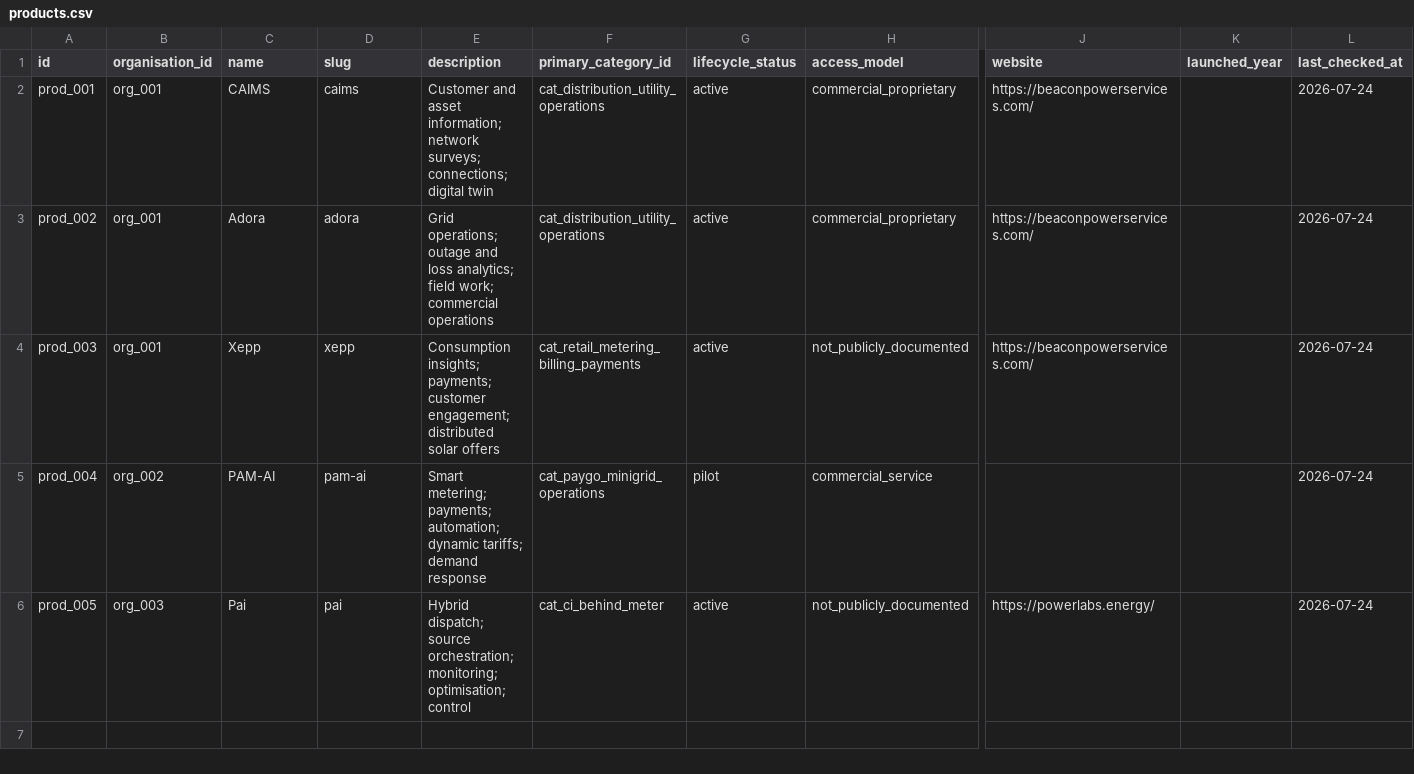
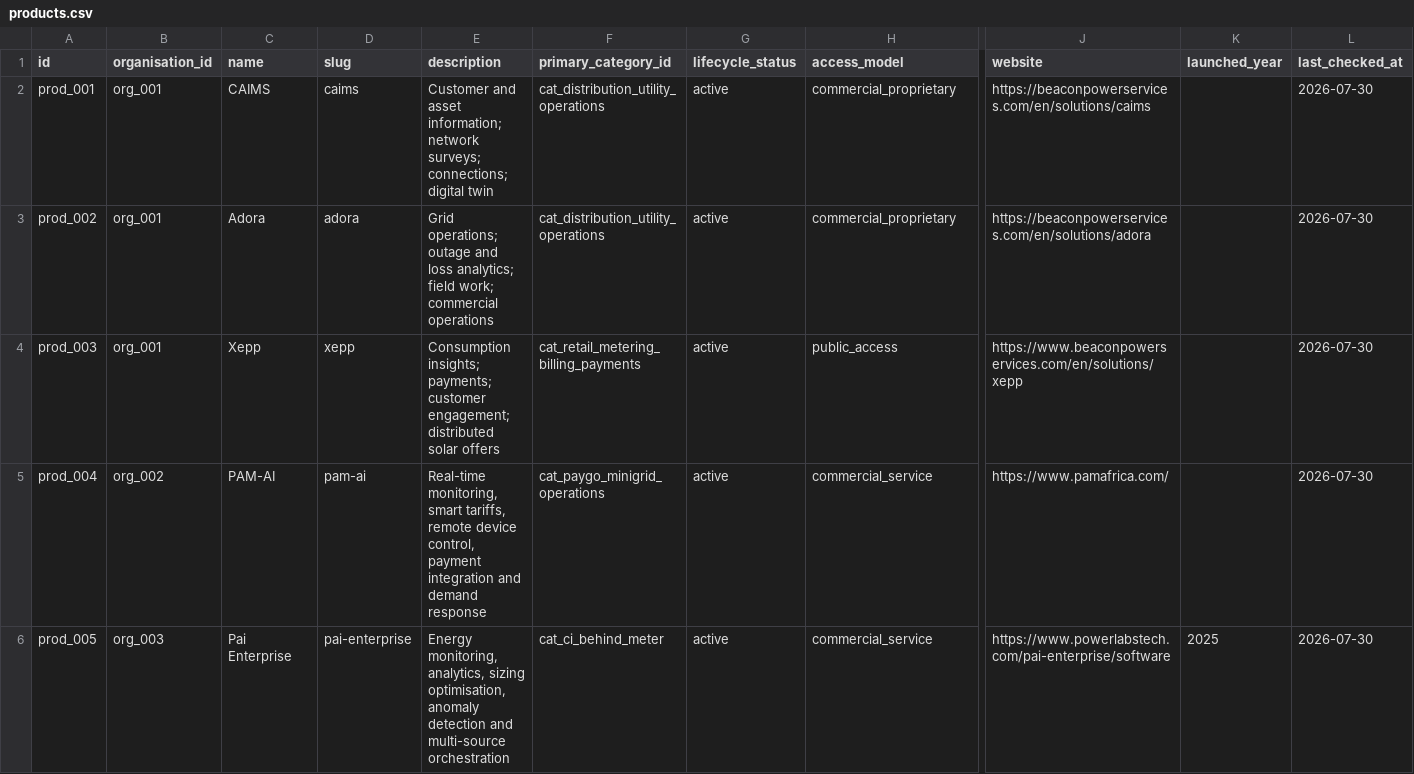
Before and after one commit to kaykluz/africa-energy-software-map, a CSV file: data/imports/kaykluz-v0.1/batches/batch-001/products.csv, drawn as a sheet; only a part is shown, gaps mark what is left out; the diff names each change by its address in the sheet, - before the commit and + after, or states it on an @@ line.

```diff
--- a/data/imports/kaykluz-v0.1/batches/batch-001/products.csv
+++ b/data/imports/kaykluz-v0.1/batches/batch-001/products.csv
-J2 (website): https://beaconpowerservices.com/
+J2 (website): https://beaconpowerservices.com/en/solutions/caims
-L2:L6 (last_checked_at): 2026-07-24
+L2:L6 (last_checked_at): 2026-07-30
-J3 (website): https://beaconpowerservices.com/
+J3 (website): https://beaconpowerservices.com/en/solutions/adora
-H4 (access_model): not_publicly_documented
+H4 (access_model): public_access
-J4 (website): https://beaconpowerservices.com/
+J4 (website): https://www.beaconpowerservices.com/en/solutions/xepp
-E5 (description): Smart metering; payments; automation; dynamic tariffs; demand response
+E5 (description): Real-time monitoring, smart tariffs, remote device control, payment integration and demand response
-G5 (lifecycle_status): pilot
+G5 (lifecycle_status): active
-J5 (website): (empty)
+J5 (website): https://www.pamafrica.com/
-C6 (name): Pai
+C6 (name): Pai Enterprise
-D6 (slug): pai
+D6 (slug): pai-enterprise
-E6 (description): Hybrid dispatch; source orchestration; monitoring; optimisation; control
+E6 (description): Energy monitoring, analytics, sizing optimisation, anomaly detection and multi-source orchestration
-H6 (access_model): not_publicly_documented
+H6 (access_model): commercial_service
-J6 (website): https://powerlabs.energy/
+J6 (website): https://www.powerlabstech.com/pai-enterprise/software
-K6 (launched_year): (empty)
+K6 (launched_year): 2025
```
Also changed, not shown: data/imports/kaykluz-v0.1/batches/batch-001/deployments.csv, data/imports/kaykluz-v0.1/batches/batch-001/organisations.csv, 28 other files.
